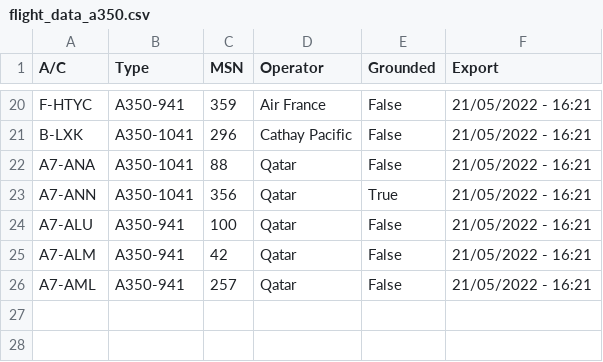
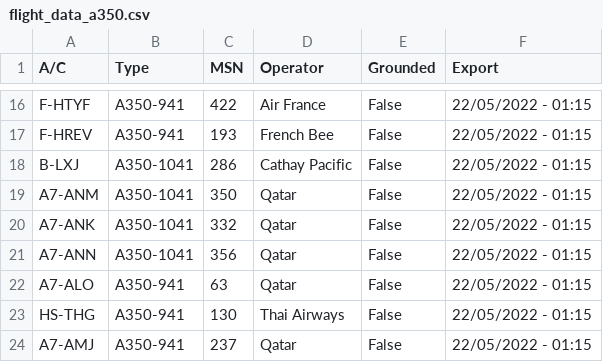
Before and after one commit to clintjb/clintjb.github.v2, a CSV file: _data/flight_data_a350.csv, drawn as a sheet; only a part is shown, gaps mark what is left out; removed rows and columns are numbered as before the commit, all else as after; the diff covers the shown part only; the diff names each change by its address in the sheet, - before the commit and + after, or states it on an @@ line.

```diff
--- a/_data/flight_data_a350.csv
+++ b/_data/flight_data_a350.csv
-A16 (A/C): F-HTYC
+A16 (A/C): F-HTYF
-C16 (MSN): 359
+C16 (MSN): 422
-F16 (Export): 21/05/2022 - 16:21
+F16 (Export): 22/05/2022 - 01:15
+row 17: F-HREV | A350-941 | 193 | French Bee | False | 22/05/2022 - 01:15
-A18 (A/C): B-LXK
+A18 (A/C): B-LXJ
-C18 (MSN): 296
+C18 (MSN): 286
-F18:F19 (Export): 21/05/2022 - 16:21
+F18:F19 (Export): 22/05/2022 - 01:15
-A19 (A/C): A7-ANA
+A19 (A/C): A7-ANM
-C19 (MSN): 88
+C19 (MSN): 350
+row 20: A7-ANK | A350-1041 | 332 | Qatar | False | 22/05/2022 - 01:15
-E21 (Grounded): True
+E21 (Grounded): False
-F21:F22 (Export): 21/05/2022 - 16:21
+F21:F22 (Export): 22/05/2022 - 01:15
-A22 (A/C): A7-ALU
+A22 (A/C): A7-ALO
-C22 (MSN): 100
+C22 (MSN): 63
-row 25: A7-ALM | A350-941 | 42 | Qatar | False | 21/05/2022 - 16:21
+row 23: HS-THG | A350-941 | 130 | Thai Airways | False | 22/05/2022 - 01:15
-A24 (A/C): A7-AML
+A24 (A/C): A7-AMJ
-C24 (MSN): 257
+C24 (MSN): 237
-F24 (Export): 21/05/2022 - 16:21
+F24 (Export): 22/05/2022 - 01:15
```
Also changed, not shown: 4 added rows, 8 removed rows and 25 edited cells elsewhere in this file, 1 other file.
